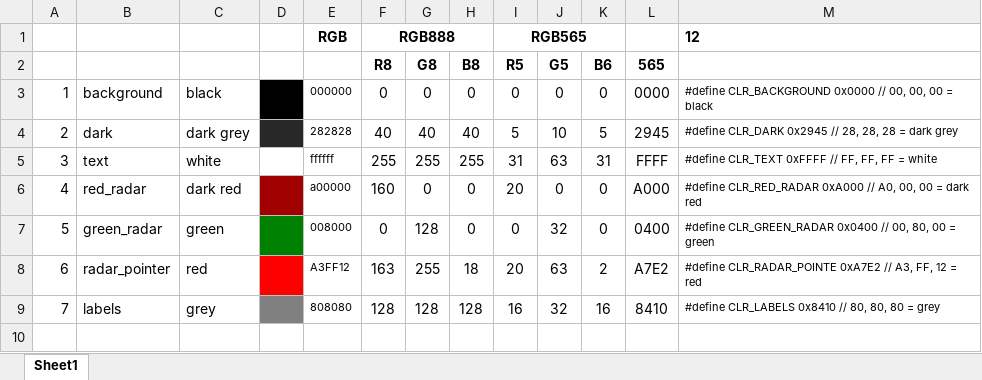
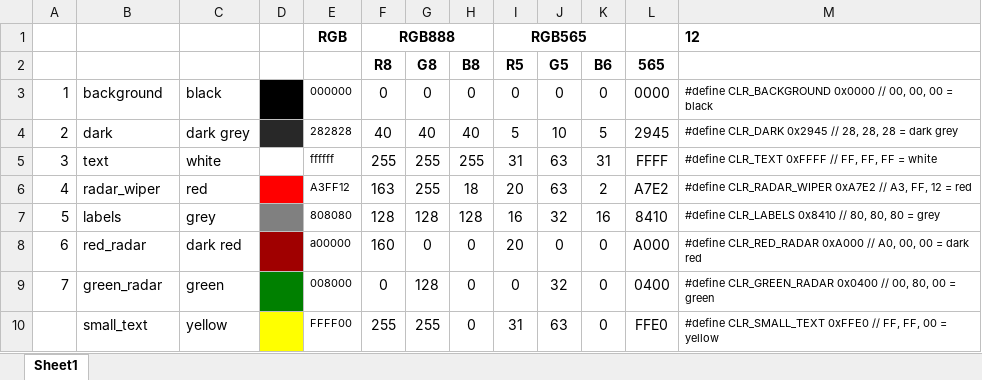
Before and after one commit to henkjannl/waarBORGfonds, an Excel workbook: 04 Software/_Examples/Color converter RGB565.xlsx, sheet Sheet1, drawn as a sheet; values as stored, in another font and other column widths than the file's, no borders; table styles not drawn; removed rows and columns are numbered as before the commit, all else as after; the diff names each change by its address in the sheet, - before the commit and + after, or states it on an @@ line.

Commit message:
Software integration

```diff
--- a/04 Software/_Examples/Color converter RGB565.xlsx (sheet Sheet1)
+++ b/04 Software/_Examples/Color converter RGB565.xlsx (sheet Sheet1)
+row 6: 4 | radar_wiper | red |  | A3FF12 | 163 | 255 | 18 | 20 | 63 | 2 | A7E2 | #define CLR_RADAR_WIPER 0xA7E2 // A3, FF, 12 = red
@@ row 9 moved to row 7: 5 @@
@@ column A renumbered between rows 8 and 9 @@
-row 8: 6 | radar_pointer | red |  | A3FF12 | 163 | 255 | 18 | 20 | 63 | 2 | A7E2 | #define CLR_RADAR_POINTE 0xA7E2 // A3, FF, 12 = red
+row 10:  | small_text | yellow |  | FFFF00 | 255 | 255 | 0 | 31 | 63 | 0 | FFE0 | #define CLR_SMALL_TEXT 0xFFE0 // FF, FF, 00 = yellow
```
Also changed, not shown: formulas that keep their value, 20 other files.
